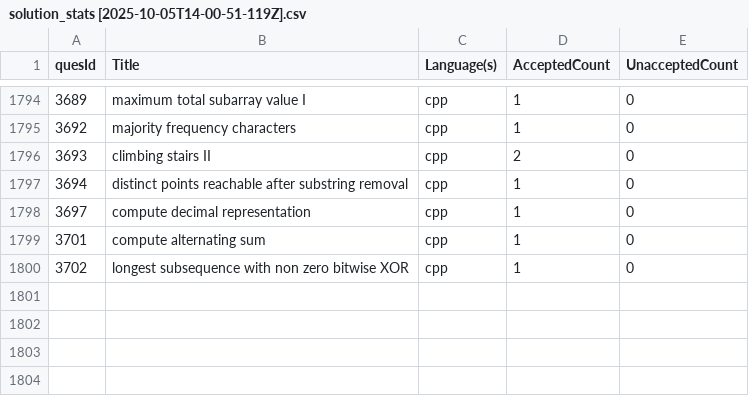
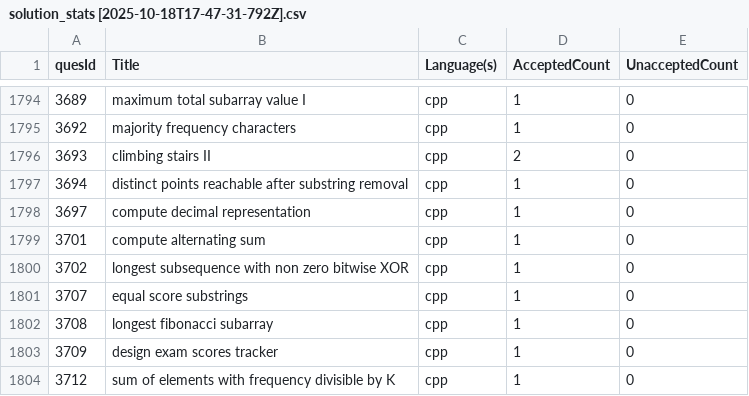
Before and after one commit to shivanshsanoria1/LeetcodeSolutions, a CSV file: stats/generated/solution_stats [2025-10-18T17-47-31-792Z].csv (was stats/generated/solution_stats [2025-10-05T14-00-51-119Z].csv), drawn as a sheet; only a part is shown, gaps mark what is left out; the diff names each change by its address in the sheet, - before the commit and + after, or states it on an @@ line.

```diff
--- a/stats/generated/solution_stats [2025-10-05T14-00-51-119Z].csv
+++ b/stats/generated/solution_stats [2025-10-18T17-47-31-792Z].csv
+row 1801: 3707 | equal score substrings | cpp | 1 | 0
+row 1802: 3708 | longest fibonacci subarray | cpp | 1 | 0
+row 1803: 3709 | design exam scores tracker | cpp | 1 | 0
+row 1804: 3712 | sum of elements with frequency divisible by K | cpp | 1 | 0
```
Also changed, not shown: 6 other files.
